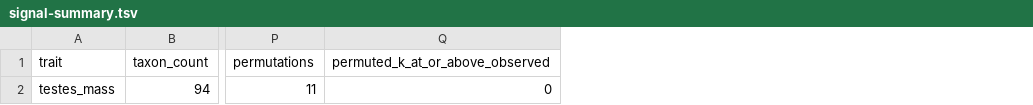
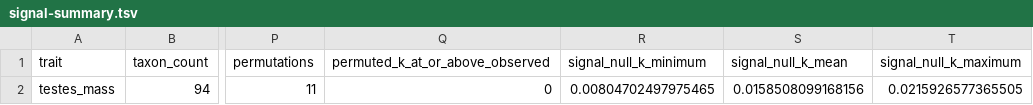
Before and after one commit to bijux/bijux-phylogenetics, a TSV file: packages/bijux-phylogenetics/src/bijux_phylogenetics/resources/datasets/birds/avian_reproductive_traits/expected/signal-summary.tsv, drawn as a sheet; only a part is shown, gaps mark what is left out; the diff names each change by its address in the sheet, - before the commit and + after, or states it on an @@ line.

```diff
--- a/packages/bijux-phylogenetics/src/bijux_phylogenetics/resources/datasets/birds/avian_reproductive_traits/expected/signal-summary.tsv
+++ b/packages/bijux-phylogenetics/src/bijux_phylogenetics/resources/datasets/birds/avian_reproductive_traits/expected/signal-summary.tsv
+column R (signal_null_k_minimum), row 2: 0.00804702497975465
+column S (signal_null_k_mean), row 2: 0.0158508099168156
+column T (signal_null_k_maximum), row 2: 0.0215926577365505
```
Also changed, not shown: packages/bijux-phylogenetics/src/bijux_phylogenetics/resources/datasets/birds/avian_reproductive_traits/expected/continuous-ancestral-summary.tsv, packages/bijux-phylogenetics/src/bijux_phylogenetics/resources/datasets/birds/avian_reproductive_traits/expected/discrete-ancestral-probabilities.tsv, 9 other files.
